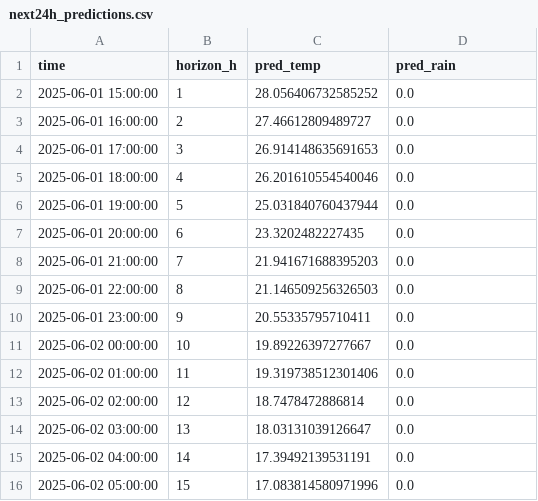
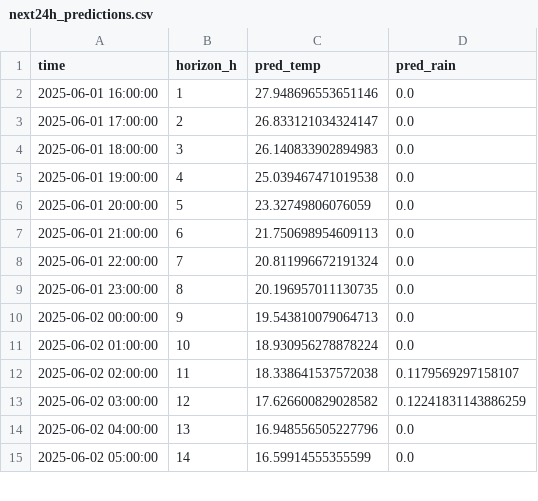
Before and after one commit to ColaCaos/ColaCAOS, a CSV file: multiestacion/funcionando/c/EstacionVirtual/results/next24h_predictions.csv, drawn as a sheet; only a part is shown; the diff covers the shown part only.

```diff
--- a/multiestacion/funcionando/c/EstacionVirtual/results/next24h_predictions.csv
+++ b/multiestacion/funcionando/c/EstacionVirtual/results/next24h_predictions.csv
@@ -1,16 +1,15 @@
 time,horizon_h,pred_temp,pred_rain
-2025-06-01 15:00:00,1,28.056406732585252,0.0
-2025-06-01 16:00:00,2,27.46612809489727,0.0
-2025-06-01 17:00:00,3,26.914148635691653,0.0
-2025-06-01 18:00:00,4,26.201610554540046,0.0
-2025-06-01 19:00:00,5,25.031840760437944,0.0
-2025-06-01 20:00:00,6,23.3202482227435,0.0
-2025-06-01 21:00:00,7,21.941671688395203,0.0
-2025-06-01 22:00:00,8,21.146509256326503,0.0
-2025-06-01 23:00:00,9,20.55335795710411,0.0
-2025-06-02 00:00:00,10,19.89226397277667,0.0
-2025-06-02 01:00:00,11,19.319738512301406,0.0
-2025-06-02 02:00:00,12,18.7478472886814,0.0
-2025-06-02 03:00:00,13,18.03131039126647,0.0
-2025-06-02 04:00:00,14,17.39492139531191,0.0
-2025-06-02 05:00:00,15,17.083814580971996,0.0
+2025-06-01 16:00:00,1,27.948696553651146,0.0
+2025-06-01 17:00:00,2,26.833121034324147,0.0
+2025-06-01 18:00:00,3,26.140833902894983,0.0
+2025-06-01 19:00:00,4,25.039467471019538,0.0
+2025-06-01 20:00:00,5,23.32749806076059,0.0
+2025-06-01 21:00:00,6,21.750698954609113,0.0
+2025-06-01 22:00:00,7,20.811996672191324,0.0
+2025-06-01 23:00:00,8,20.196957011130735,0.0
+2025-06-02 00:00:00,9,19.543810079064713,0.0
+2025-06-02 01:00:00,10,18.930956278878224,0.0
+2025-06-02 02:00:00,11,18.338641537572038,0.1179569297158107
+2025-06-02 03:00:00,12,17.626600829028582,0.12241831143886259
+2025-06-02 04:00:00,13,16.948556505227796,0.0
+2025-06-02 05:00:00,14,16.59914555355599,0.0
```
Also changed, not shown: 1 added row and 21 edited cells elsewhere in this file, multiestacion/funcionando/c/EstacionVirtual/results/rain_24h_wide.csv, multiestacion/funcionando/c/EstacionVirtual/results/temperature_24h_wide.csv, 2 other files.
